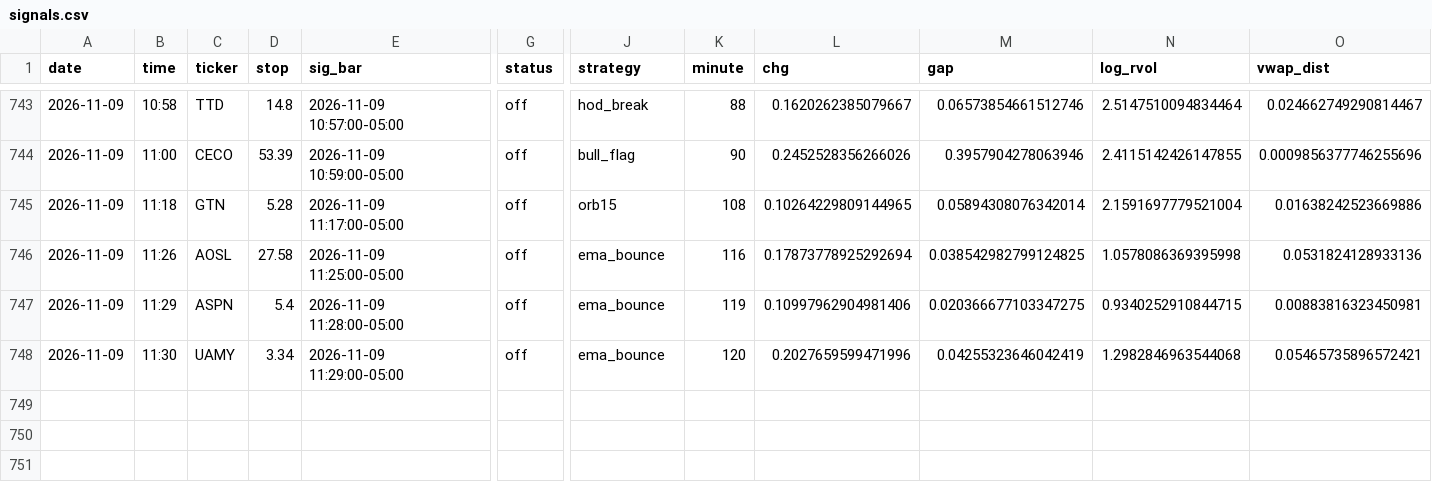
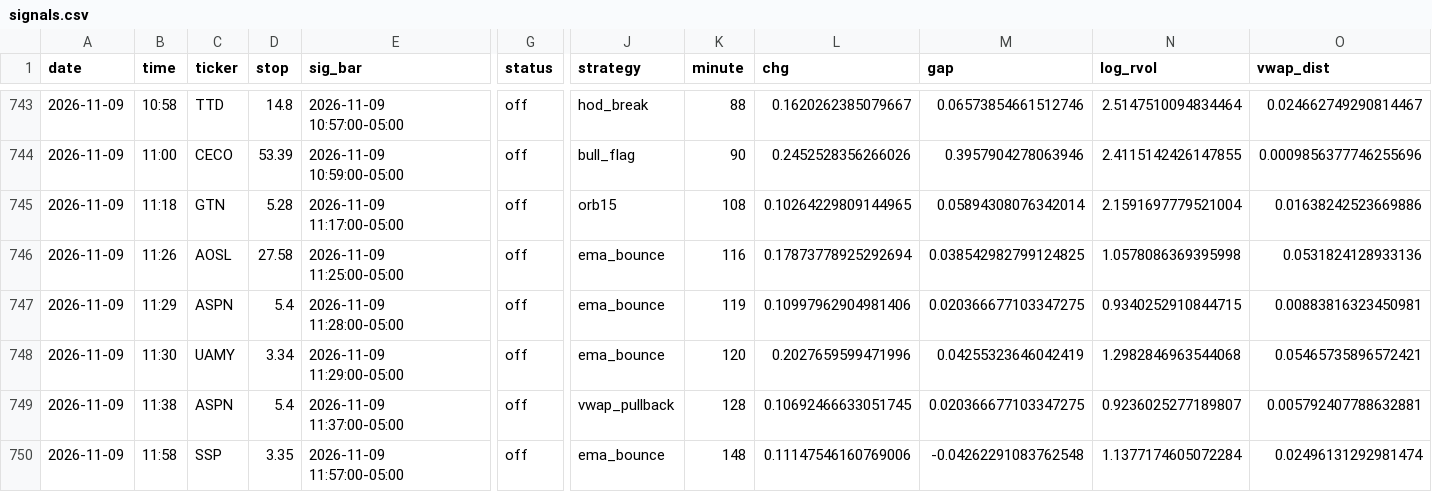
Before and after one commit to newurbaninfluence-lgtm/paper-trading-bot, a CSV file: signals.csv, drawn as a sheet; only a part is shown, gaps mark what is left out; rows hold the shown columns only; the diff names each change by its address in the sheet, - before the commit and + after, or states it on an @@ line.

```diff
--- a/signals.csv
+++ b/signals.csv
+row 749: 2026-11-09 | 11:38 | ASPN | 5.4 | 2026-11-09 11:37:00-05:00 | off | vwap_pullback | 128 | 0.10692466633051745 | 0.020366677103347275 | 0.9236025277189807 | 0.005792407788632881
+row 750: 2026-11-09 | 11:58 | SSP | 3.35 | 2026-11-09 11:57:00-05:00 | off | ema_bounce | 148 | 0.11147546160769006 | -0.04262291083762548 | 1.1377174605072284 | 0.02496131292981474
```
Also changed, not shown: 2 other files.
